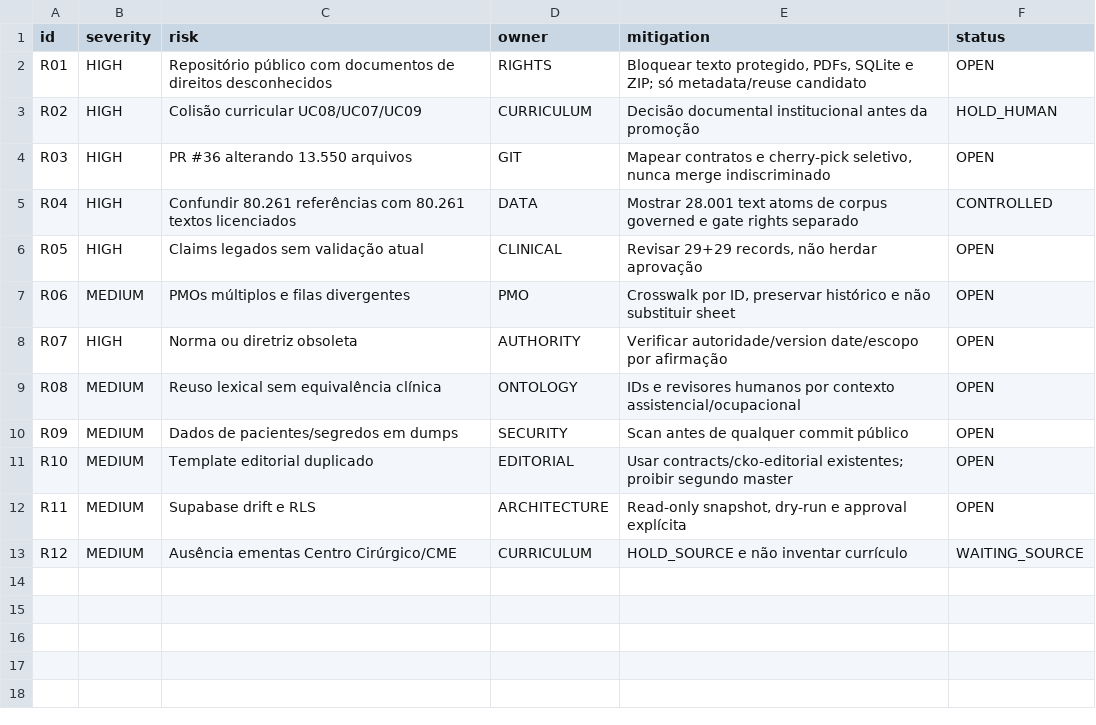
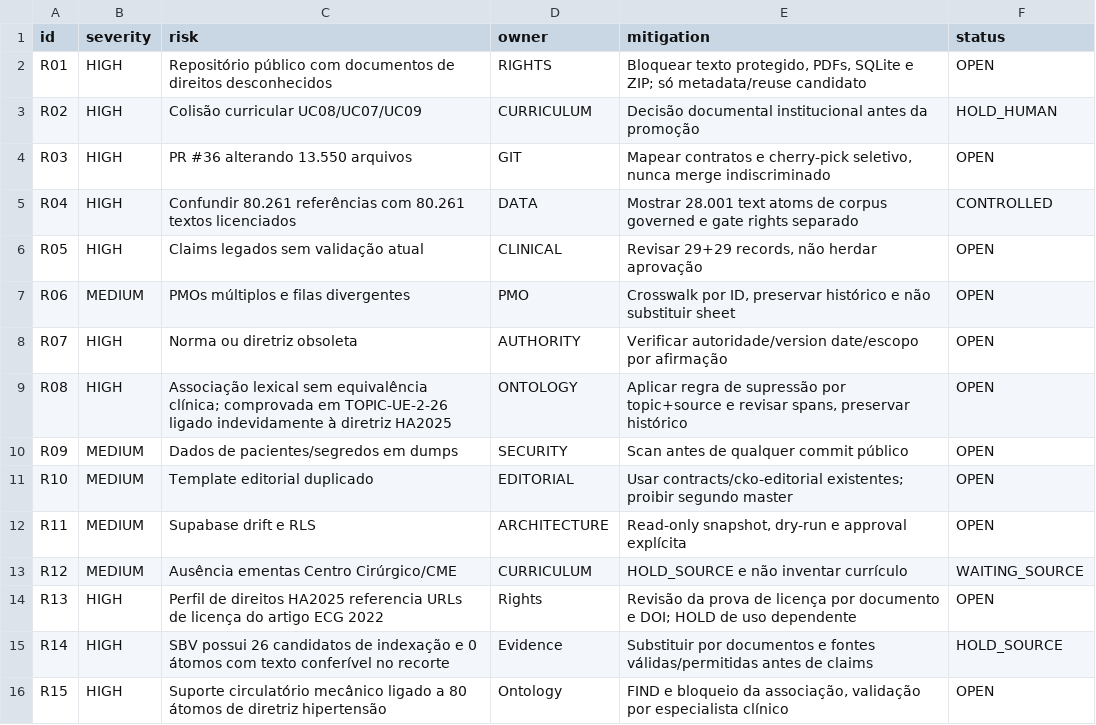
Before and after one commit to IndiciumFIN/dev-chatgpt-workspace, a CSV file: cko/pmo/corpus-2026-11-14/RISKS.csv, drawn as a sheet.

Commit message:
docs(cko): update 56-task PMO for M05 claims, source gaps, rights findings and risks

```diff
--- a/cko/pmo/corpus-2026-11-14/RISKS.csv
+++ b/cko/pmo/corpus-2026-11-14/RISKS.csv
@@ -8,3 +8,3 @@ R06,MEDIUM,PMOs múltiplos e filas divergentes,PMO,"Crosswalk por ID, preservar
 R07,HIGH,Norma ou diretriz obsoleta,AUTHORITY,Verificar autoridade/version date/escopo por afirmação,OPEN
-R08,MEDIUM,Reuso lexical sem equivalência clínica,ONTOLOGY,IDs e revisores humanos por contexto assistencial/ocupacional,OPEN
+R08,HIGH,Associação lexical sem equivalência clínica; comprovada em TOPIC-UE-2-26 ligado indevidamente à diretriz HA2025,ONTOLOGY,"Aplicar regra de supressão por topic+source e revisar spans, preservar histórico",OPEN
 R09,MEDIUM,Dados de pacientes/segredos em dumps,SECURITY,Scan antes de qualquer commit público,OPEN
@@ -13 +13,4 @@ R11,MEDIUM,Supabase drift e RLS,ARCHITECTURE,"Read-only snapshot, dry-run e appr
 R12,MEDIUM,Ausência ementas Centro Cirúrgico/CME,CURRICULUM,HOLD_SOURCE e não inventar currículo,WAITING_SOURCE
+R13,HIGH,Perfil de direitos HA2025 referencia URLs de licença do artigo ECG 2022,Rights,Revisão da prova de licença por documento e DOI; HOLD de uso dependente,OPEN
+R14,HIGH,SBV possui 26 candidatos de indexação e 0 átomos com texto conferível no recorte,Evidence,Substituir por documentos e fontes válidas/permitidas antes de claims,HOLD_SOURCE
+R15,HIGH,Suporte circulatório mecânico ligado a 80 átomos de diretriz hipertensão,Ontology,"FIND e bloqueio da associação, validação por especialista clínico",OPEN
```
Also changed, not shown: cko/pmo/corpus-2026-11-14/DECISION_LOG.csv, cko/pmo/corpus-2026-11-14/PMO_WBS.csv, 3 other files.
